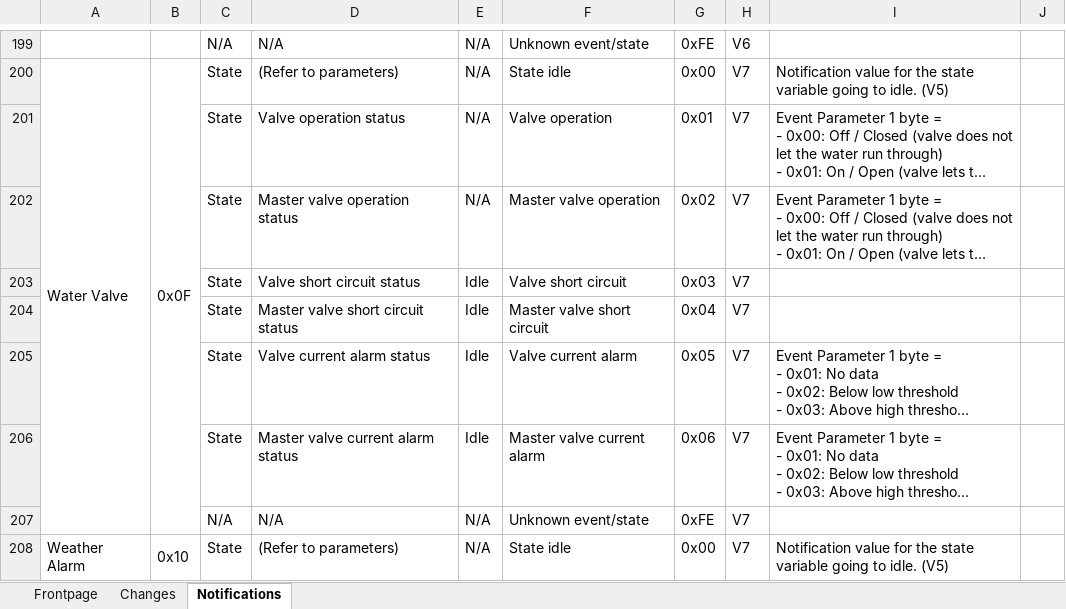
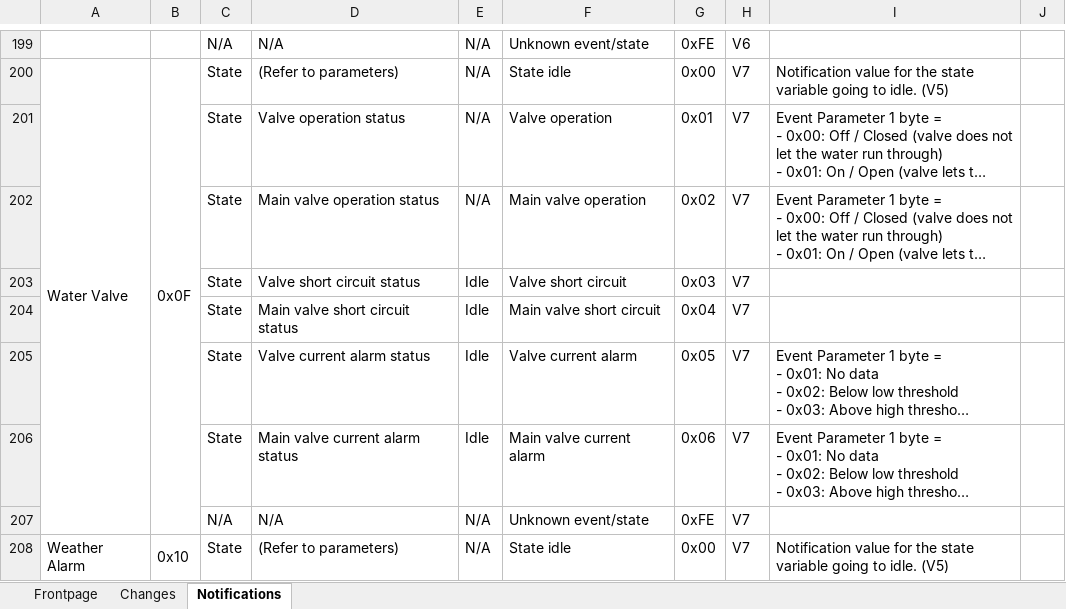
Before and after one commit to zwave-js/specs, an Excel workbook: Registries/Notification Command Class, list of assigned Notifications.xlsx, sheet Notifications, drawn as a sheet; only a part is shown, gaps mark what is left out; long unchanged cells end in …; values as stored, in another font and other column widths than the file's, no borders; the diff names each change by its address in the sheet, - before the commit and + after, or states it on an @@ line.

```diff
--- a/Registries/Notification Command Class, list of assigned Notifications.xlsx (sheet Notifications)
+++ b/Registries/Notification Command Class, list of assigned Notifications.xlsx (sheet Notifications)
-D202: Master valve operation status
+D202: Main valve operation status
-F202: Master valve operation
+F202: Main valve operation
-D204: Master valve short circuit status
+D204: Main valve short circuit status
-F204: Master valve short circuit
+F204: Main valve short circuit
-D206: Master valve current alarm status
+D206: Main valve current alarm status
-F206: Master valve current alarm
+F206: Main valve current alarm
```
Also changed, not shown: sheet Changes, Z-Wave Command Classes Specifications/List of defined Z-Wave Command Classes.xlsx, 30 other files.
